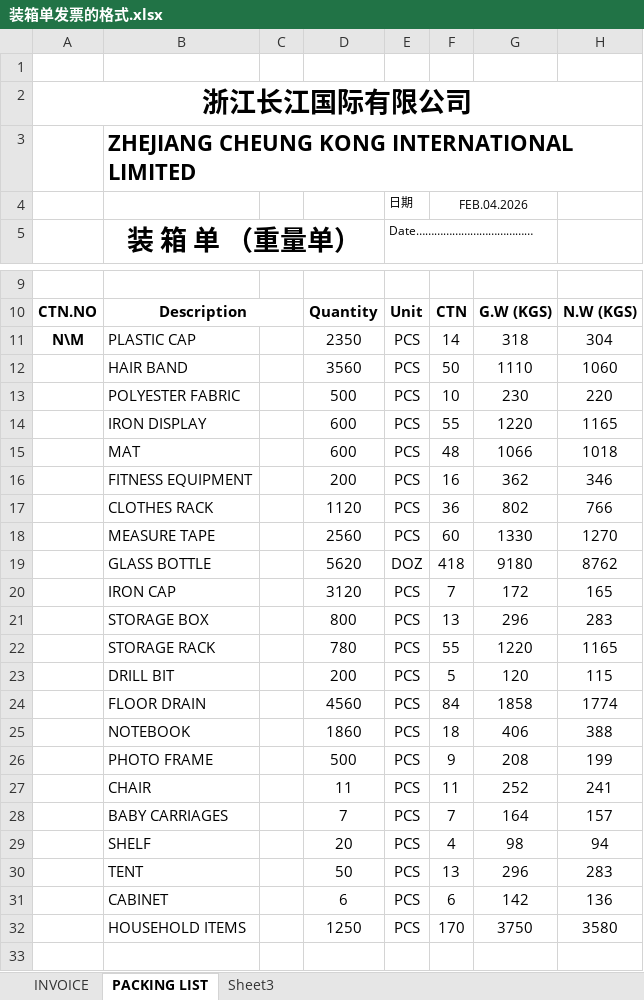
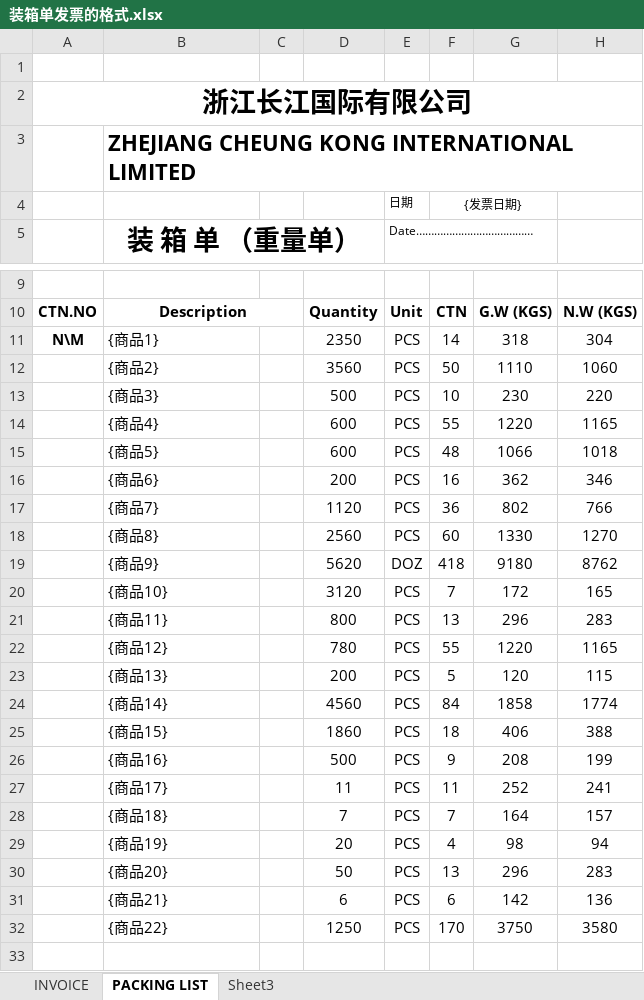
Before and after one commit to jsy96/dd1dd, an Excel workbook: templates/装箱单发票的格式.xlsx, sheet PACKING LIST, drawn as a sheet; only a part is shown, gaps mark what is left out; values as stored, in another font and other column widths than the file's, no borders; the diff names each change by its address in the sheet, - before the commit and + after, or states it on an @@ line.

```diff
--- a/templates/装箱单发票的格式.xlsx (sheet PACKING LIST)
+++ b/templates/装箱单发票的格式.xlsx (sheet PACKING LIST)
-F4: FEB.04.2026
+F4: {发票日期}
-B11: PLASTIC CAP
+B11: {商品1}
-B12: HAIR BAND
+B12: {商品2}
-B13: POLYESTER FABRIC
+B13: {商品3}
-B14: IRON DISPLAY
+B14: {商品4}
-B15: MAT
+B15: {商品5}
-B16: FITNESS EQUIPMENT
+B16: {商品6}
-B17: CLOTHES RACK
+B17: {商品7}
-B18: MEASURE TAPE
+B18: {商品8}
-B19: GLASS BOTTLE
+B19: {商品9}
-B20: IRON CAP
+B20: {商品10}
-B21: STORAGE BOX
+B21: {商品11}
-B22: STORAGE RACK
+B22: {商品12}
-B23: DRILL BIT
+B23: {商品13}
-B24: FLOOR DRAIN
+B24: {商品14}
-B25: NOTEBOOK
+B25: {商品15}
-B26: PHOTO FRAME
+B26: {商品16}
-B27: CHAIR
+B27: {商品17}
-B28: BABY CARRIAGES
+B28: {商品18}
-B29: SHELF
+B29: {商品19}
-B30: TENT
+B30: {商品20}
-B31: CABINET
+B31: {商品21}
-B32: HOUSEHOLD ITEMS
+B32: {商品22}
```
Also changed, not shown: 17 other files.
